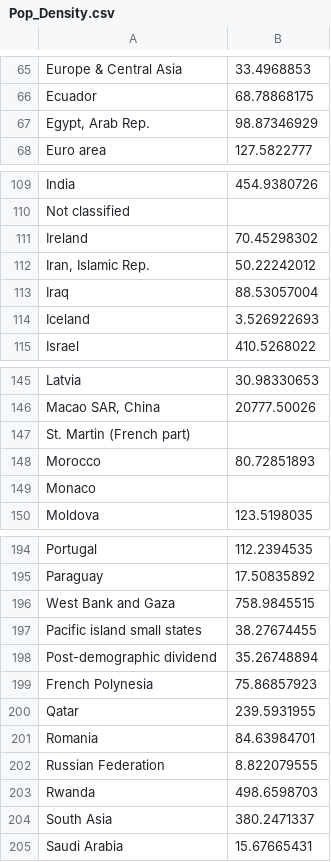
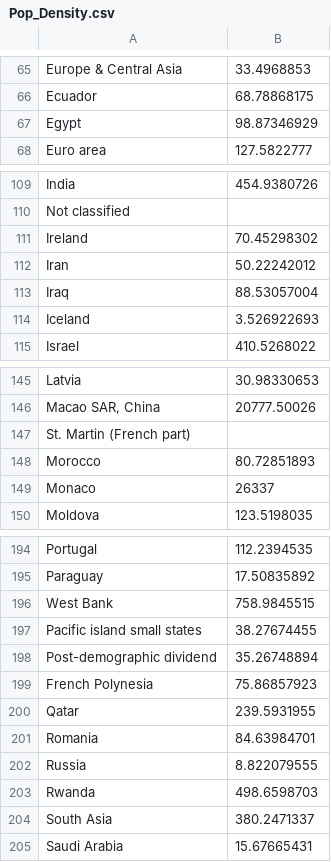
Before and after one commit to ThoughtLiberator/Data-Science-Project, a CSV file: Pop_Density.csv, drawn as a sheet; only a part is shown, gaps mark what is left out; the diff covers the shown part only.

```diff
--- a/Pop_Density.csv
+++ b/Pop_Density.csv
@@ -66,3 +66,3 @@ Europe & Central Asia,33.4968853
 Ecuador,68.78868175
-"Egypt, Arab Rep.",98.87346929
+Egypt,98.87346929
 Euro area,127.5822777
@@ -111,3 +111,3 @@ Not classified,
 Ireland,70.45298302
-"Iran, Islamic Rep.",50.22242012
+Iran,50.22242012
 Iraq,88.53057004
@@ -148,3 +148,3 @@ St. Martin (French part),
 Morocco,80.72851893
-Monaco,
+Monaco,26337
 Moldova,123.5198035
@@ -195,3 +195,3 @@ Portugal,112.2394535
 Paraguay,17.50835892
-West Bank and Gaza,758.9845515
+West Bank,758.9845515
 Pacific island small states,38.27674455
@@ -201,3 +201,3 @@ Qatar,239.5931955
 Romania,84.63984701
-Russian Federation,8.822079555
+Russia,8.822079555
 Rwanda,498.6598703
```
Also changed, not shown: 2 edited cells elsewhere in this file, Cases_Europe.csv.
